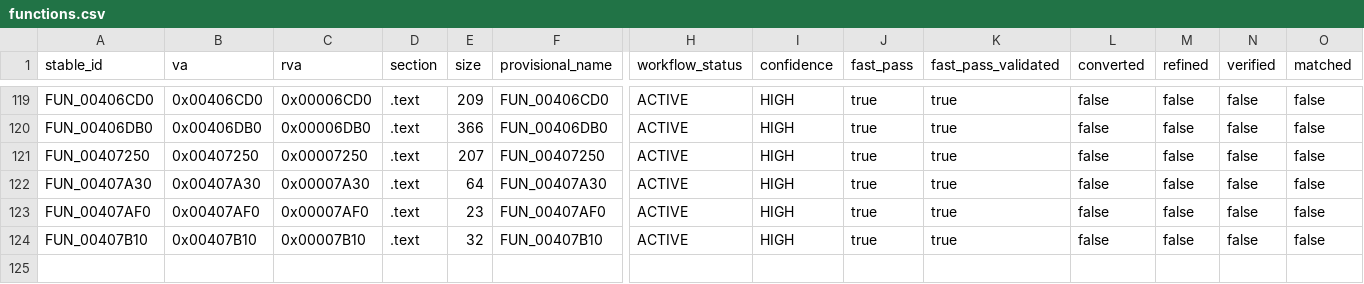
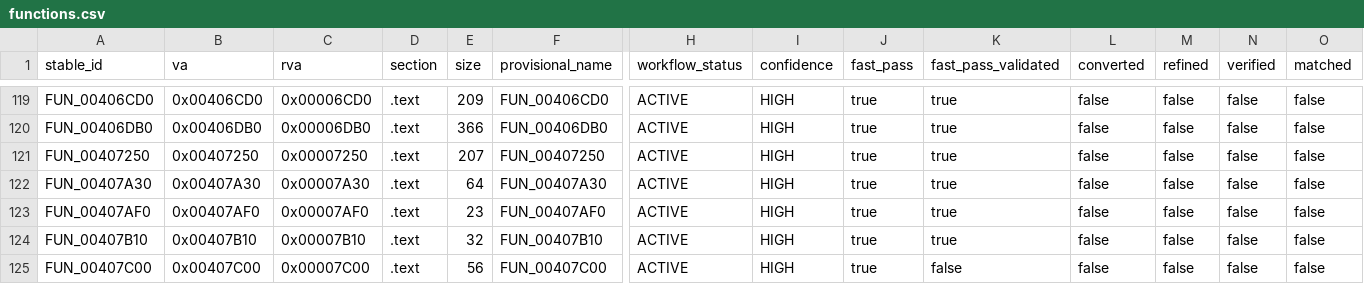
Before and after one commit to Putxo/BioHazard-V-Resurrection, a CSV file: database/functions.csv, drawn as a sheet; only a part is shown, gaps mark what is left out; rows hold the shown columns only; the diff names each change by its address in the sheet, - before the commit and + after, or states it on an @@ line.

Commit message:
Register FUN_00407C00 fast-pass metadata

```diff
--- a/database/functions.csv
+++ b/database/functions.csv
+row 125: FUN_00407C00 | 0x00407C00 | 0x00007C00 | .text | 56 | FUN_00407C00 | ACTIVE | HIGH | true | false | false | false | false | false
```
